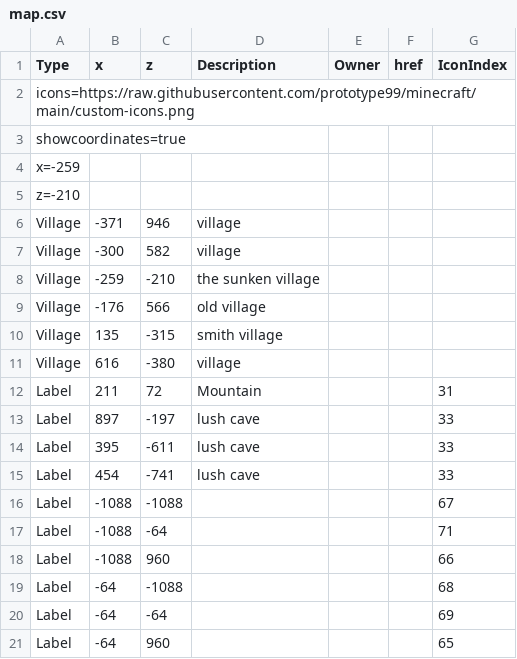
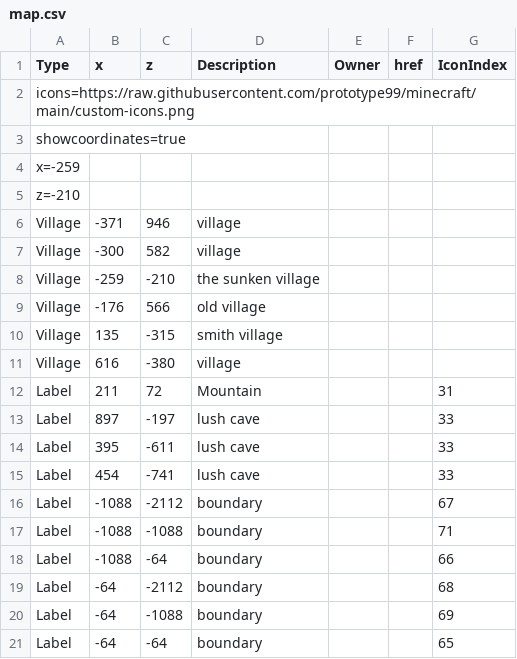
Before and after one commit to prototype99/minecraft, a CSV file: map.csv, drawn as a sheet.

Commit message:
correct and improve boundaries

```diff
--- a/map.csv
+++ b/map.csv
@@ -15,7 +15,7 @@ Label,395,-611,"lush cave",,,33
 Label,454,-741,"lush cave",,,33
-Label,-1088,-1088,,,,67
-Label,-1088,-64,,,,71
-Label,-1088,960,,,,66
-Label,-64,-1088,,,,68
-Label,-64,-64,,,,69
-Label,-64,960,,,,65
+Label,-1088,-2112,boundary,,,67
+Label,-1088,-1088,boundary,,,71
+Label,-1088,-64,boundary,,,66
+Label,-64,-2112,boundary,,,68
+Label,-64,-1088,boundary,,,69
+Label,-64,-64,boundary,,,65
```
